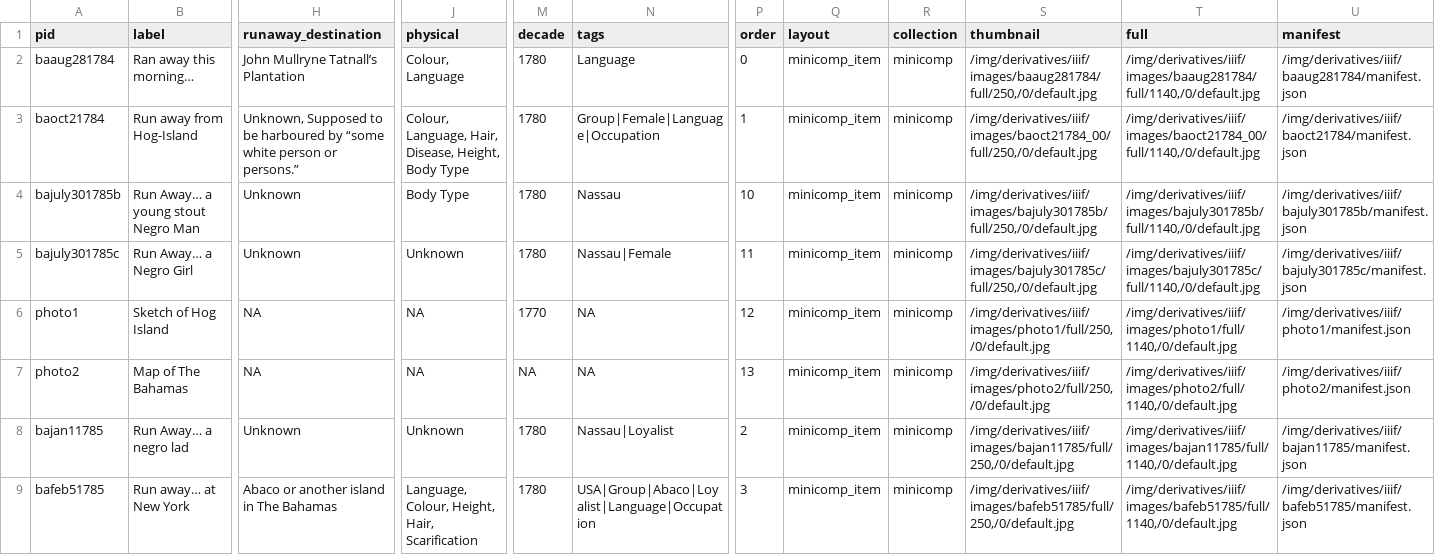
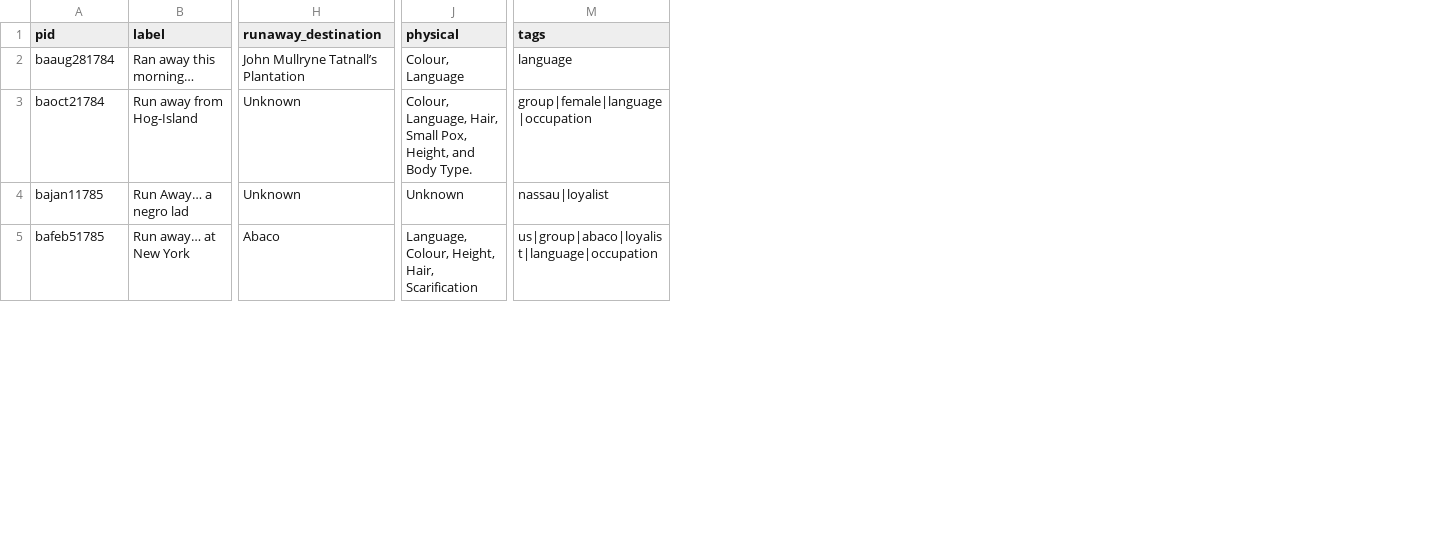
Before and after one commit to SashaCat9/minicomp, a CSV file: _data/minicomp.csv, drawn as a sheet; only a part is shown, gaps mark what is left out; removed rows and columns are numbered as before the commit, all else as after; rows hold the shown columns only; the diff covers the shown part only; the diff names each change by its address in the sheet, - before the commit and + after, or states it on an @@ line.

Commit message:
change meta data

```diff
--- a/_data/minicomp.csv
+++ b/_data/minicomp.csv
-column M (decade), rows 2-3: 1780 | 1780; rows 8-9: 1780 | 1780
-column P (order), rows 2-3: 0 | 1; rows 8-9: 2 | 3
-column Q (layout), rows 2-3: minicomp_item | minicomp_item; rows 8-9: minicomp_item | minicomp_item
-column R (collection), rows 2-3: minicomp | minicomp; rows 8-9: minicomp | minicomp
-column S (thumbnail), rows 2-3: /img/derivatives/iiif/images/baaug281784/full/250,/0/default.jpg | /img/derivatives/iiif/images/baoct21784_00/full/250,/0/default.jpg; rows 8-9: /img/derivatives/iiif/images/bajan11785/full/250,/0/default.jpg | /img/derivatives/iiif/images/bafeb51785/full/250,/0/default.jpg
-column T (full), rows 2-3: /img/derivatives/iiif/images/baaug281784/full/1140,/0/default.jpg | /img/derivatives/iiif/images/baoct21784_00/full/1140,/0/default.jpg; rows 8-9: /img/derivatives/iiif/images/bajan11785/full/1140,/0/default.jpg | /img/derivatives/iiif/images/bafeb51785/full/1140,/0/default.jpg
-column U (manifest), rows 2-3: /img/derivatives/iiif/baaug281784/manifest.json | /img/derivatives/iiif/baoct21784/manifest.json; rows 8-9: /img/derivatives/iiif/bajan11785/manifest.json | /img/derivatives/iiif/bafeb51785/manifest.json
-M2 (tags): Language
+M2 (tags): language
-H3 (runaway_destination): Unknown, Supposed to be harboured by “some white person or persons.”
+H3 (runaway_destination): Unknown
-J3 (physical): …Language, Hair, Disease, Height, Body Type
+J3 (physical): …Language, Hair, Small Pox, Height, and Body Type.
-M3 (tags): Group|Female|Language|Occupation
+M3 (tags): group|female|language|occupation
-row 4: bajuly301785b | Run Away… a young stout Negro Man | Unknown | Body Type | 1780 | Nassau | 10 | minicomp_item | minicomp | /img/derivatives/iiif/images/bajuly301785b/full/250,/0/default.jpg | /img/derivatives/iiif/images/bajuly301785b/full/1140,/0/default.jpg | /img/derivatives/iiif/bajuly301785b/manifest.json
-row 5: bajuly301785c | Run Away… a Negro Girl | Unknown | Unknown | 1780 | Nassau|Female | 11 | minicomp_item | minicomp | /img/derivatives/iiif/images/bajuly301785c/full/250,/0/default.jpg | /img/derivatives/iiif/images/bajuly301785c/full/1140,/0/default.jpg | /img/derivatives/iiif/bajuly301785c/manifest.json
-row 6: photo1 | Sketch of Hog Island | NA | NA | 1770 | NA | 12 | minicomp_item | minicomp | /img/derivatives/iiif/images/photo1/full/250,/0/default.jpg | /img/derivatives/iiif/images/photo1/full/1140,/0/default.jpg | /img/derivatives/iiif/photo1/manifest.json
-row 7: photo2 | Map of The Bahamas | NA | NA | NA | NA | 13 | minicomp_item | minicomp | /img/derivatives/iiif/images/photo2/full/250,/0/default.jpg | /img/derivatives/iiif/images/photo2/full/1140,/0/default.jpg | /img/derivatives/iiif/photo2/manifest.json
-M4 (tags): Nassau|Loyalist
+M4 (tags): nassau|loyalist
-H5 (runaway_destination): Abaco or another island in The Bahamas
+H5 (runaway_destination): Abaco
-M5 (tags): USA|Group|Abaco|Loyalist|Language|Occupation
+M5 (tags): us|group|abaco|loyalist|language|occupation
```
Also changed, not shown: 2 added rows and 8 edited cells elsewhere in this file, 4 other files.
